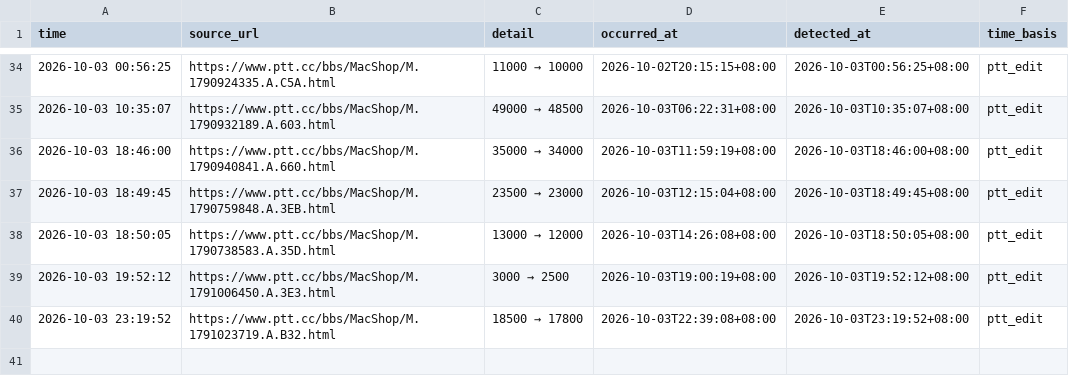
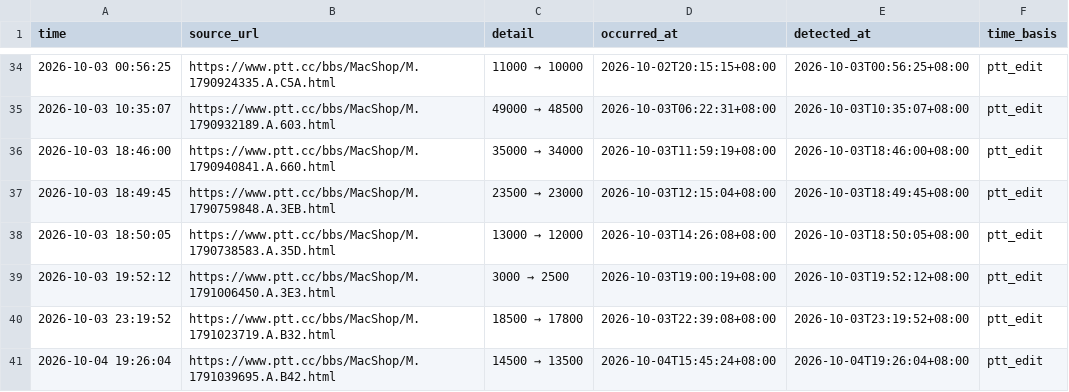
Before and after one commit to iPliny/ptt-iphone-tracker, a CSV file: data/price_event_times.csv, drawn as a sheet; only a part is shown, gaps mark what is left out.

```diff
--- a/data/price_event_times.csv
+++ b/data/price_event_times.csv
@@ -40 +40,2 @@
 2026-10-03 23:19:52,https://www.ptt.cc/bbs/MacShop/M.1791023719.A.B32.html,18500 → 17800,2026-10-03T22:39:08+08:00,2026-10-03T23:19:52+08:00,ptt_edit
+2026-10-04 19:26:04,https://www.ptt.cc/bbs/MacShop/M.1791039695.A.B42.html,14500 → 13500,2026-10-04T15:45:24+08:00,2026-10-04T19:26:04+08:00,ptt_edit
```
Also changed, not shown: data/events.csv, data/market_summary.csv, 1 other file.
